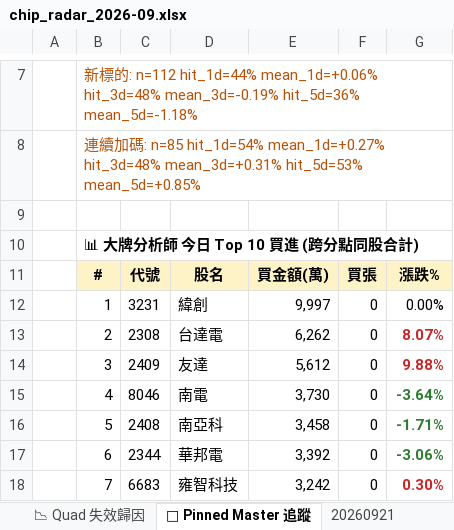
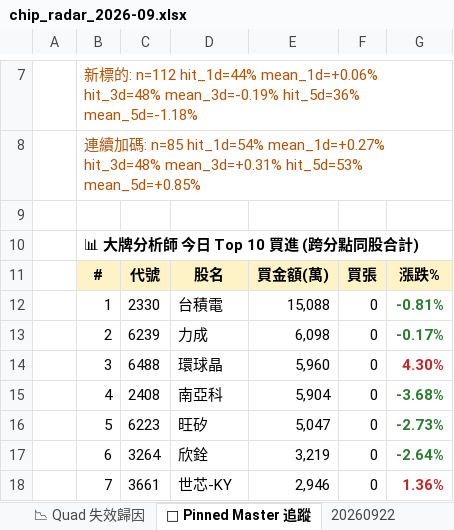
Before and after one commit to DRwillychiu/CHIP_RADAR_TW, an Excel workbook: data/reports/chip_radar_2026-09.xlsx, sheet 📌 Pinned Master 追蹤, drawn as a sheet; only a part is shown, gaps mark what is left out; values as stored, in another font and other column widths than the file's, no borders; the diff covers the shown part only; the diff names each change by its address in the sheet, - before the commit and + after, or states it on an @@ line.

```diff
--- a/data/reports/chip_radar_2026-09.xlsx (sheet 📌 Pinned Master 追蹤)
+++ b/data/reports/chip_radar_2026-09.xlsx (sheet 📌 Pinned Master 追蹤)
+sheet tab: 20260922
-C12: 3231
+C12: 2330
-D12: 緯創
+D12: 台積電
-E12: 9,997
+E12: 15,088
-G12: 0.00%
+G12: -0.81%
@@ G12 bold: off → on, text colour: black → #2E7D32 @@
-C13: 2308
+C13: 6239
-D13: 台達電
+D13: 力成
-E13: 6,262
+E13: 6,098
-G13: 8.07%
+G13: -0.17%
-G13 text colour: #C62828
+G13 text colour: #2E7D32
-C14: 2409
+C14: 6488
-D14: 友達
+D14: 環球晶
-E14: 5,612
+E14: 5,960
-G14: 9.88%
+G14: 4.30%
-C15: 8046
+C15: 2408
-D15: 南電
+D15: 南亞科
-E15: 3,730
+E15: 5,904
-G15: -3.64%
+G15: -3.68%
-C16: 2408
+C16: 6223
-D16: 南亞科
+D16: 旺矽
-E16: 3,458
+E16: 5,047
-G16: -1.71%
+G16: -2.73%
-C17: 2344
+C17: 3264
-D17: 華邦電
+D17: 欣銓
-E17: 3,392
+E17: 3,219
-G17: -3.06%
+G17: -2.64%
-C18: 6683
+C18: 3661
-D18: 雍智科技
+D18: 世芯-KY
-E18: 3,242
+E18: 2,946
-G18: 0.30%
+G18: 1.36%
```
Also changed, not shown: 13 edited cells and cell formats elsewhere in this sheet, sheet 📋 今日 Dashboard, sheet 20260921, sheet 📱 手機摘要, data/reports/latest.xlsx, 24 other files.
